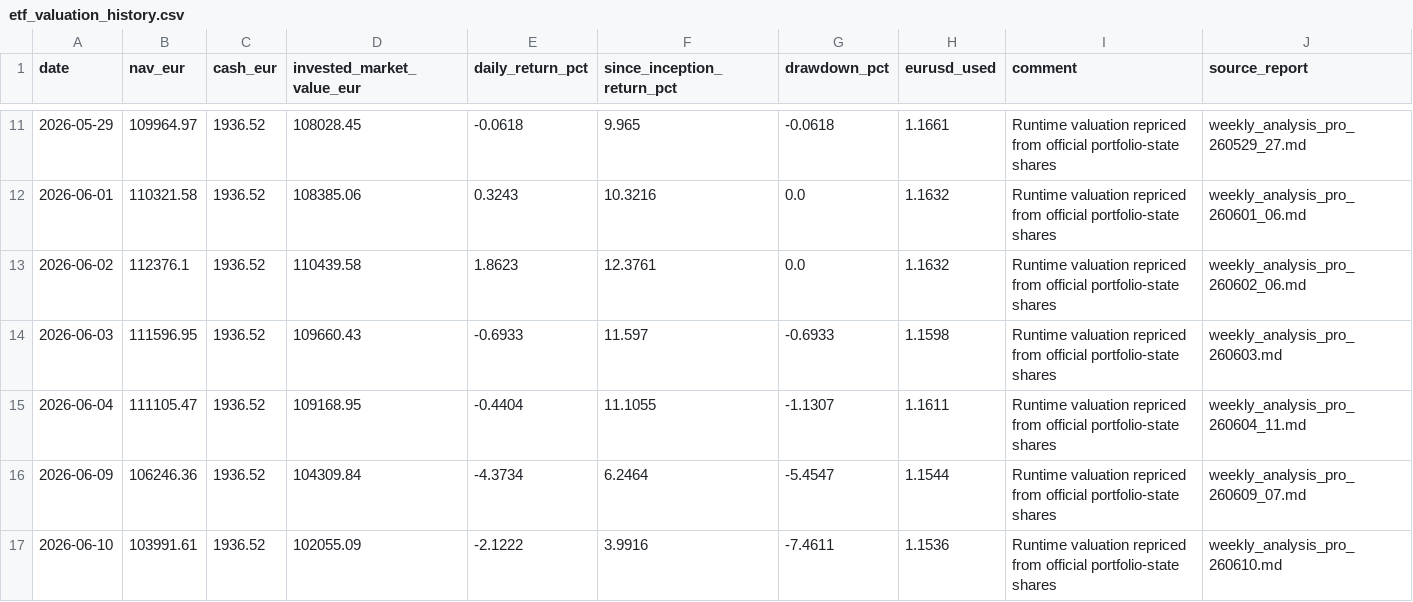
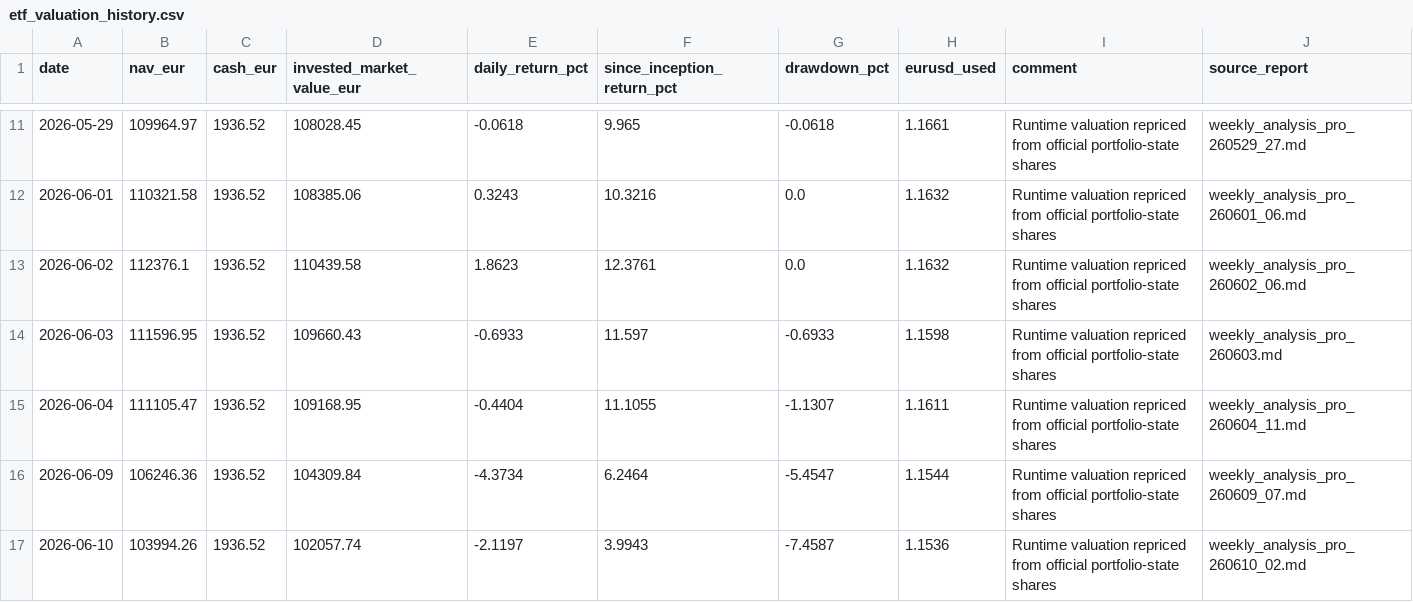
Before and after one commit to market-predictions/weekly-etf, a CSV file: output/etf_valuation_history.csv, drawn as a sheet; only a part is shown, gaps mark what is left out.

```diff
--- a/output/etf_valuation_history.csv
+++ b/output/etf_valuation_history.csv
@@ -16,2 +16,2 @@ date,nav_eur,cash_eur,invested_market_value_eur,daily_return_pct,since_inception
 2026-06-09,106246.36,1936.52,104309.84,-4.3734,6.2464,-5.4547,1.1544,Runtime valuation repriced from official portfolio-state shares,weekly_analysis_pro_260609_07.md
-2026-06-10,103991.61,1936.52,102055.09,-2.1222,3.9916,-7.4611,1.1536,Runtime valuation repriced from official portfolio-state shares,weekly_analysis_pro_260610.md
+2026-06-10,103994.26,1936.52,102057.74,-2.1197,3.9943,-7.4587,1.1536,Runtime valuation repriced from official portfolio-state shares,weekly_analysis_pro_260610_02.md
```
Also changed, not shown: 28 other files.
